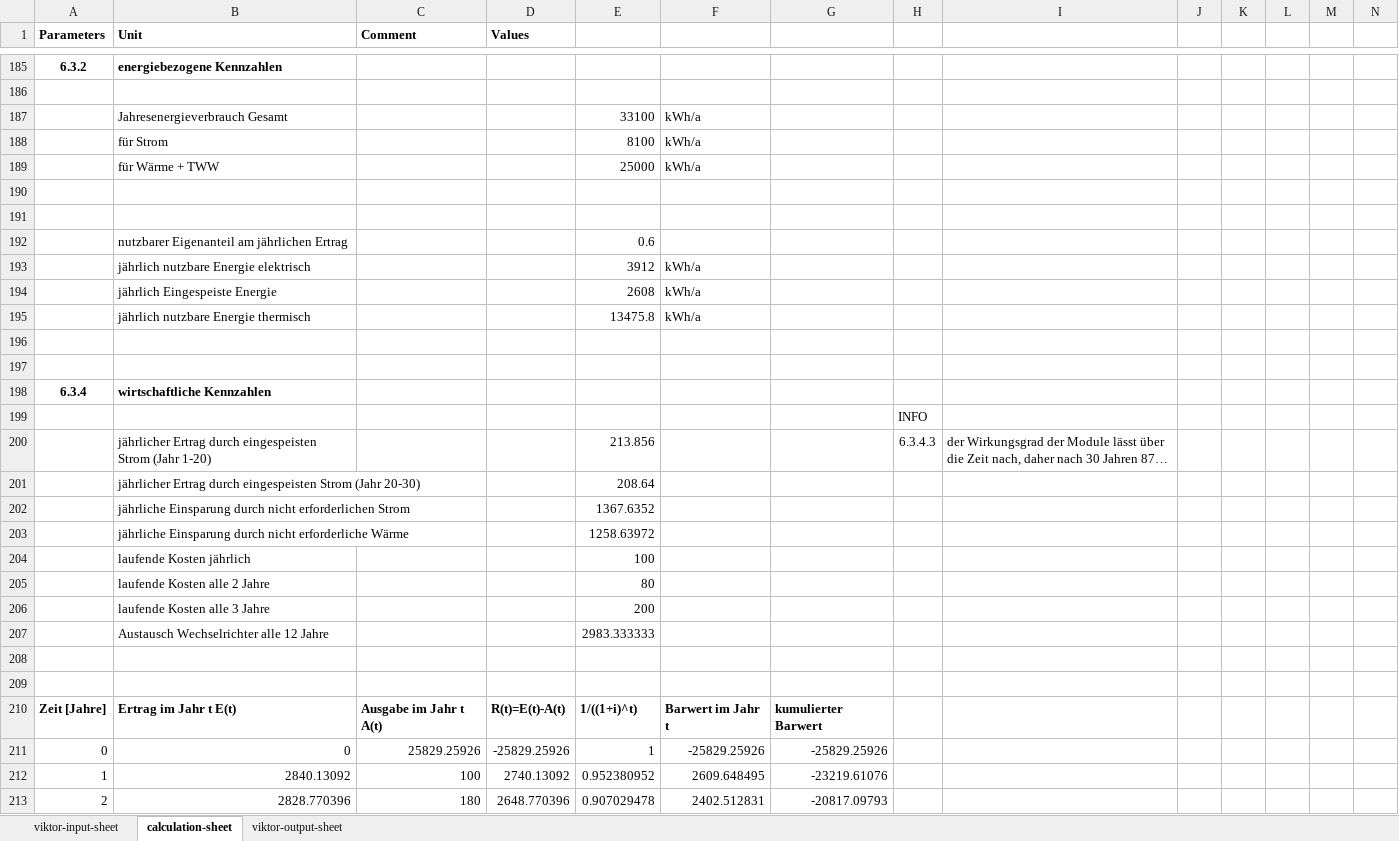
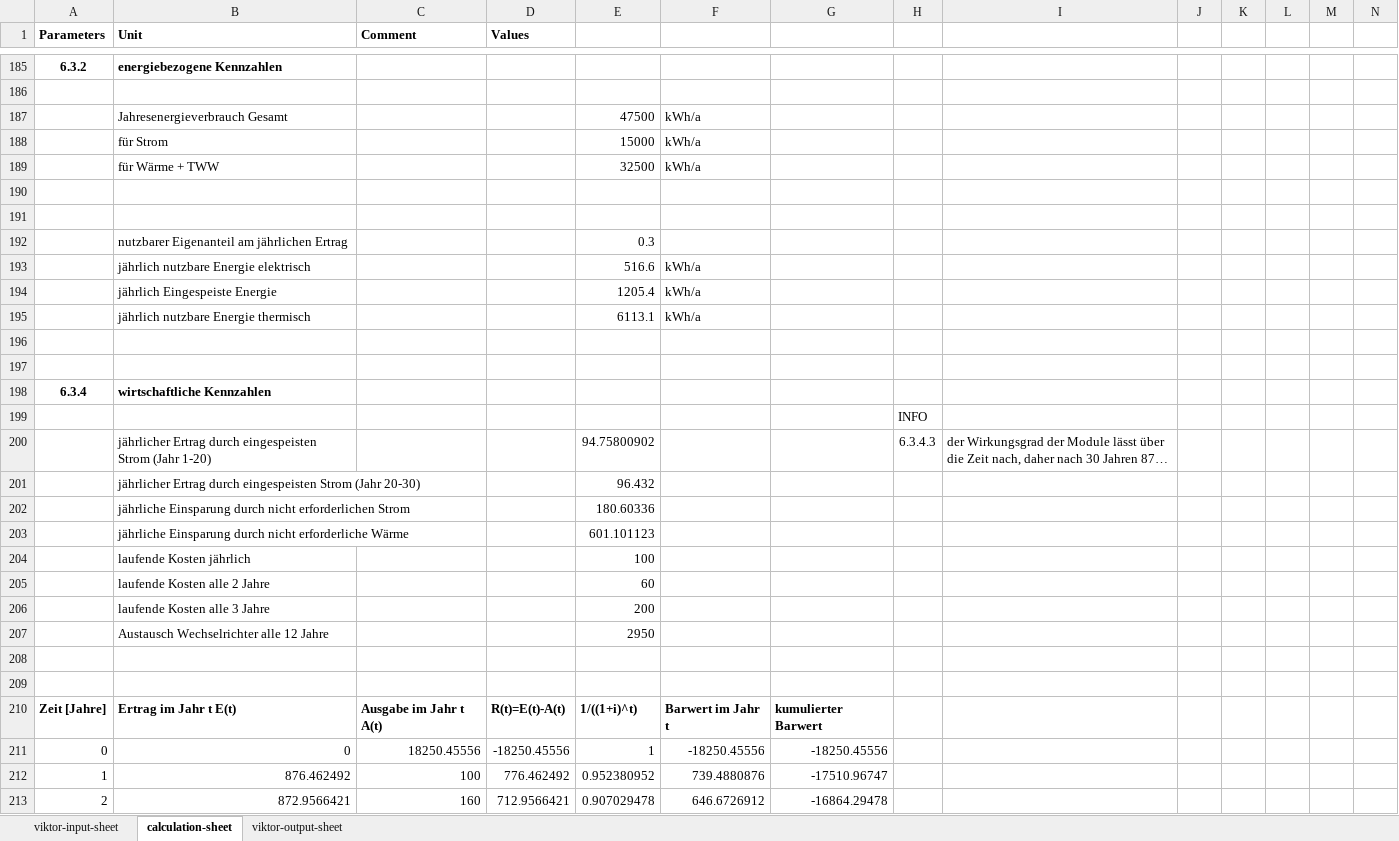
Before and after one commit to Nanebe11/BIPV-T-Kalkulator, an Excel workbook: break_even2.xlsx, sheet calculation-sheet, drawn as a sheet; only a part is shown, gaps mark what is left out; long unchanged cells end in …; values as stored, in another font and other column widths than the file's, no borders; conditional formats not drawn; removed rows and columns are numbered as before the commit, all else as after; rows hold the shown columns only; the diff covers the shown part only; the diff names each change by its address in the sheet, - before the commit and + after, or states it on an @@ line.

```diff
--- a/break_even2.xlsx (sheet calculation-sheet)
+++ b/break_even2.xlsx (sheet calculation-sheet)
-E187: 33100
+E187: 47500
-E188: 8100
+E188: 15000
-E189: 25000
+E189: 32500
-E192: 0.6
+E192: 0.3
-E193: 3912
+E193: 516.6
-E194: 2608
+E194: 1205.4
-E195: 13475.8
+E195: 6113.1
-E200: 213.856
+E200: 94.75800902
-E201: 208.64
+E201: 96.432
-E202: 1367.6352
+E202: 180.60336
-E203: 1258.63972
+E203: 601.101123
-E205: 80
+E205: 60
-E207: 2983.333333
+E207: 2950
-C211 (Comment): 25829.25926
+C211 (Comment): 18250.45556
-D211 (Values): -25829.25926
+D211 (Values): -18250.45556
-F211: -25829.25926
+F211: -18250.45556
-G211: -25829.25926
+G211: -18250.45556
-B212 (Unit): 2840.13092
+B212 (Unit): 876.462492
-D212 (Values): 2740.13092
+D212 (Values): 776.462492
-F212: 2609.648495
+F212: 739.4880876
-G212: -23219.61076
+G212: -17510.96747
-row 213: 2 | 2828.770396 | 180 | 2648.770396 | 0.907029478 | 2402.512831 | -20817.09793
+row 213: 2 | 872.9566421 | 160 | 712.9566421 | 0.907029478 | 646.6726912 | -16864.29478
```
Also changed, not shown: 16 added rows, 16 removed rows and 134 edited cells elsewhere in this sheet, sheet viktor-output-sheet, sheet viktor-input-sheet, oekologische.xlsx, 1 other file.
